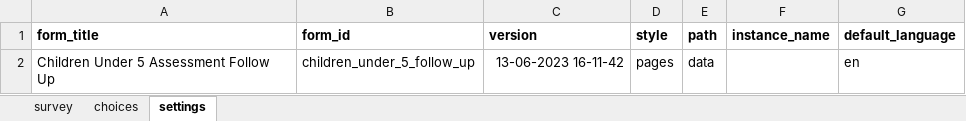
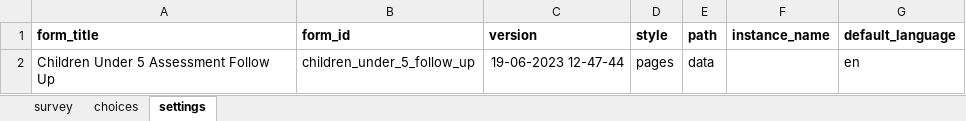
Before and after one commit to medic/cht-accelerator, an Excel workbook: POSHIT/Example CHT application/malaria-usecase-cht/forms/app/children_under_5_follow_up.xlsx, sheet settings, drawn as a sheet; values as stored, in another font and other column widths than the file's, no borders; the diff names each change by its address in the sheet, - before the commit and + after, or states it on an @@ line.

Commit message:
add appropriate validations, configurations for contact types and icons and forms

```diff
--- a/POSHIT/Example CHT application/malaria-usecase-cht/forms/app/children_under_5_follow_up.xlsx (sheet settings)
+++ b/POSHIT/Example CHT application/malaria-usecase-cht/forms/app/children_under_5_follow_up.xlsx (sheet settings)
-C2 (version): 13-06-2023 16-11-42
+C2 (version): 19-06-2023 12-47-44
```
Also changed, not shown: POSHIT/Example CHT application/malaria-usecase-cht/forms/app/household_assessment.xlsx, POSHIT/Example CHT application/malaria-usecase-cht/forms/contact/area_community_health_supervisor-create.xlsx, 50 other files.
